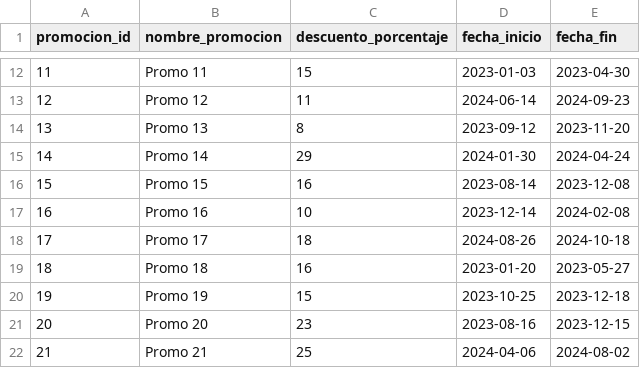
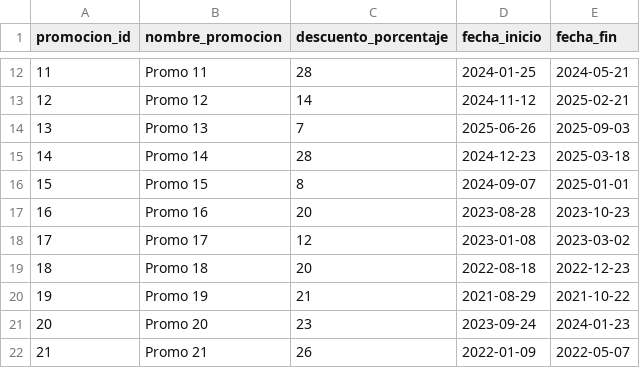
Before and after one commit to jdranalytics/Portfolio, a CSV file: 04_beverages_sales_analytics/00_data_sources/00_main_sources/promociones.csv, drawn as a sheet; only a part is shown, gaps mark what is left out; the diff covers the shown part only.

```diff
--- a/04_beverages_sales_analytics/00_data_sources/00_main_sources/promociones.csv
+++ b/04_beverages_sales_analytics/00_data_sources/00_main_sources/promociones.csv
@@ -12,11 +12,11 @@ promocion_id,nombre_promocion,descuento_porcentaje,fecha_inicio,fecha_fin
-11,Promo 11,15,2023-01-03,2023-04-30
-12,Promo 12,11,2024-06-14,2024-09-23
-13,Promo 13,8,2023-09-12,2023-11-20
-14,Promo 14,29,2024-01-30,2024-04-24
-15,Promo 15,16,2023-08-14,2023-12-08
-16,Promo 16,10,2023-12-14,2024-02-08
-17,Promo 17,18,2024-08-26,2024-10-18
-18,Promo 18,16,2023-01-20,2023-05-27
-19,Promo 19,15,2023-10-25,2023-12-18
-20,Promo 20,23,2023-08-16,2023-12-15
-21,Promo 21,25,2024-04-06,2024-08-02
+11,Promo 11,28,2024-01-25,2024-05-21
+12,Promo 12,14,2024-11-12,2025-02-21
+13,Promo 13,7,2025-06-26,2025-09-03
+14,Promo 14,28,2024-12-23,2025-03-18
+15,Promo 15,8,2024-09-07,2025-01-01
+16,Promo 16,20,2023-08-28,2023-10-23
+17,Promo 17,12,2023-01-08,2023-03-02
+18,Promo 18,20,2022-08-18,2022-12-23
+19,Promo 19,21,2021-08-29,2021-10-22
+20,Promo 20,23,2023-09-24,2024-01-23
+21,Promo 21,26,2022-01-09,2022-05-07
```
Also changed, not shown: 117 edited cells elsewhere in this file, 04_beverages_sales_analytics/00_data_sources/00_main_sources/productos.csv, 04_beverages_sales_analytics/00_data_sources/01_sql_extractions/VW_CLIENTES_FULL_PROFILE.csv, 16 other files.
